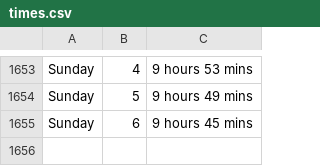
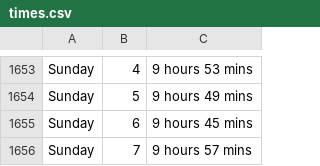
Before and after one commit to ospsy/tn, a CSV file: times.csv, drawn as a sheet; only a part is shown, gaps mark what is left out; the diff names each change by its address in the sheet, - before the commit and + after, or states it on an @@ line.

Commit message:
next

```diff
--- a/times.csv
+++ b/times.csv
+row 1656: Sunday | 7 | 9 hours 57 mins
```
